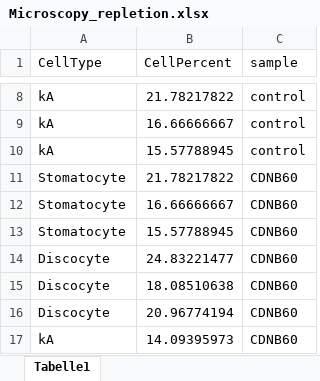
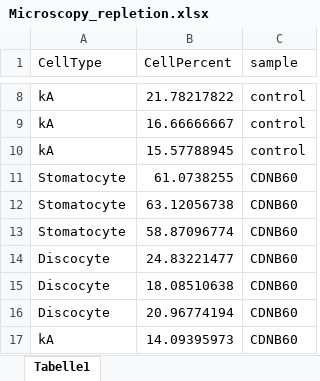
Before and after one commit to pauline-busch/R-graphs, an Excel workbook: data_tables/Microscopy_repletion.xlsx, sheet Tabelle1, drawn as a sheet; only a part is shown, gaps mark what is left out; values as stored, in another font and other column widths than the file's, no borders; the diff names each change by its address in the sheet, - before the commit and + after, or states it on an @@ line.

Commit message:
additions to repository
added code for p-value bars
added result figure

```diff
--- a/data_tables/Microscopy_repletion.xlsx (sheet Tabelle1)
+++ b/data_tables/Microscopy_repletion.xlsx (sheet Tabelle1)
-B11 (CellPercent): 21.78217822
+B11 (CellPercent): 61.0738255
-B12 (CellPercent): 16.66666667
+B12 (CellPercent): 63.12056738
-B13 (CellPercent): 15.57788945
+B13 (CellPercent): 58.87096774
```
Also changed, not shown: 2 other files.
